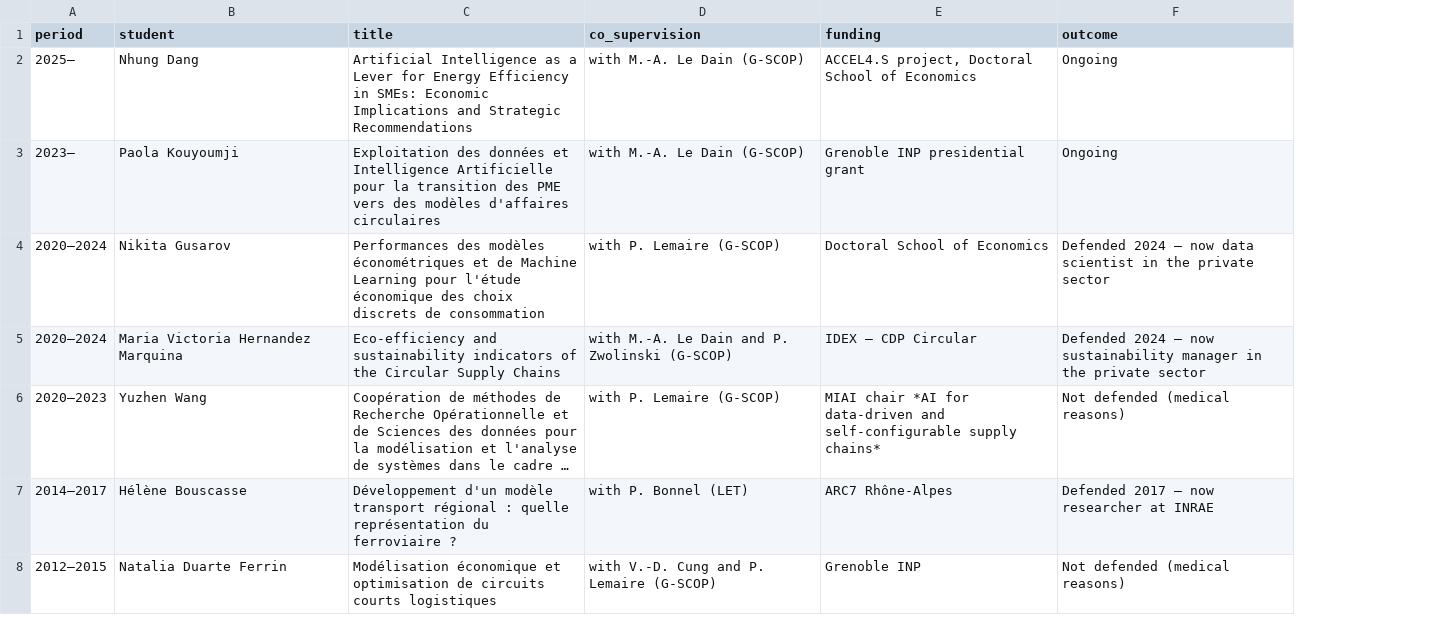
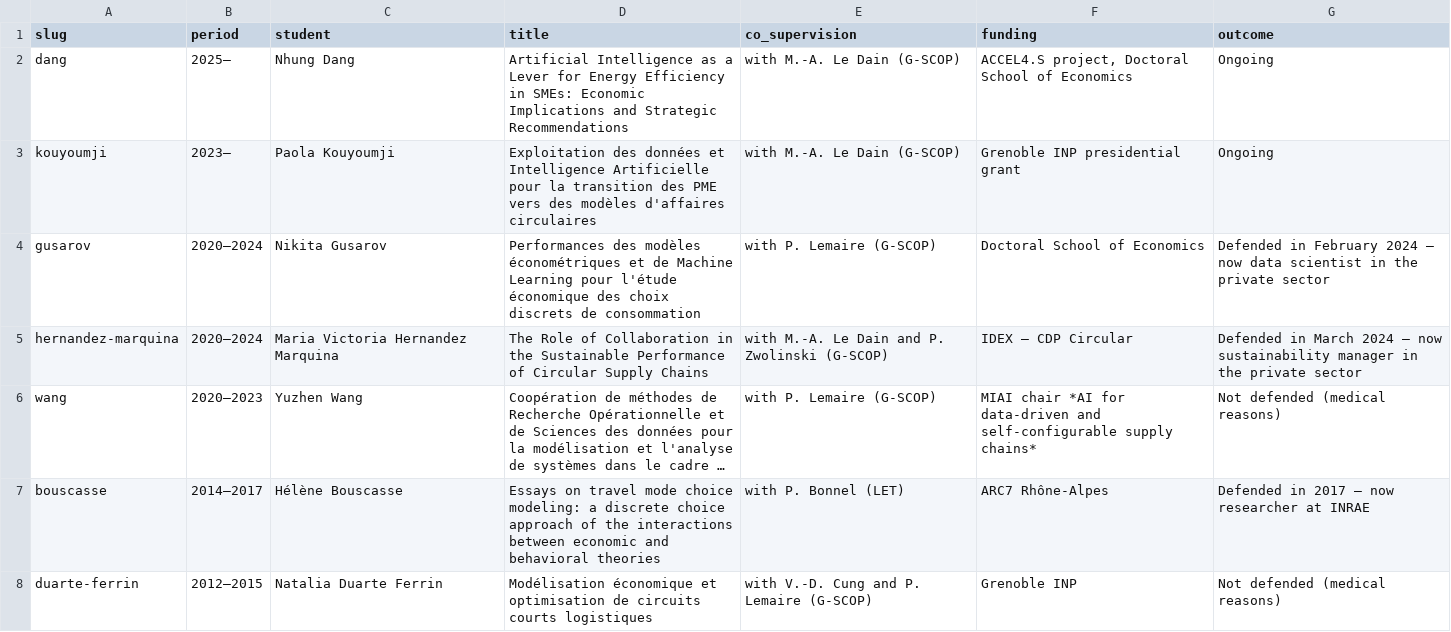
Before and after one commit to ijoly-research/ijoly-research.github.io, a CSV file: data/phd-supervision.csv, drawn as a sheet; long unchanged cells end in …; addresses are those after the commit; the diff names each change by its address in the sheet, - before the commit and + after, or states it on an @@ line.

```diff
--- a/data/phd-supervision.csv
+++ b/data/phd-supervision.csv
+column A (slug), rows 2-8: dang | kouyoumji | gusarov | hernandez-marquina | wang | bouscasse | duarte-ferrin
-G4 (outcome): Defended 2024 —…
+G4 (outcome): Defended in February 2024 —…
-D5 (title): Eco-efficiency and sustainability indicators of the Circular Supply…
+D5 (title): The Role of Collaboration in the Sustainable Performance of Circular Supply…
-G5 (outcome): Defended 2024 —…
+G5 (outcome): Defended in March 2024 —…
-D7 (title): Développement d'un modèle transport régional : quelle représentation du ferroviaire ?
+D7 (title): Essays on travel mode choice modeling: a discrete choice approach of the interactions between economic and behavioral theories
-G7 (outcome): Defended 2017 — now researcher at INRAE
+G7 (outcome): Defended in 2017 — now researcher at INRAE
```
Also changed, not shown: 33 other files.
